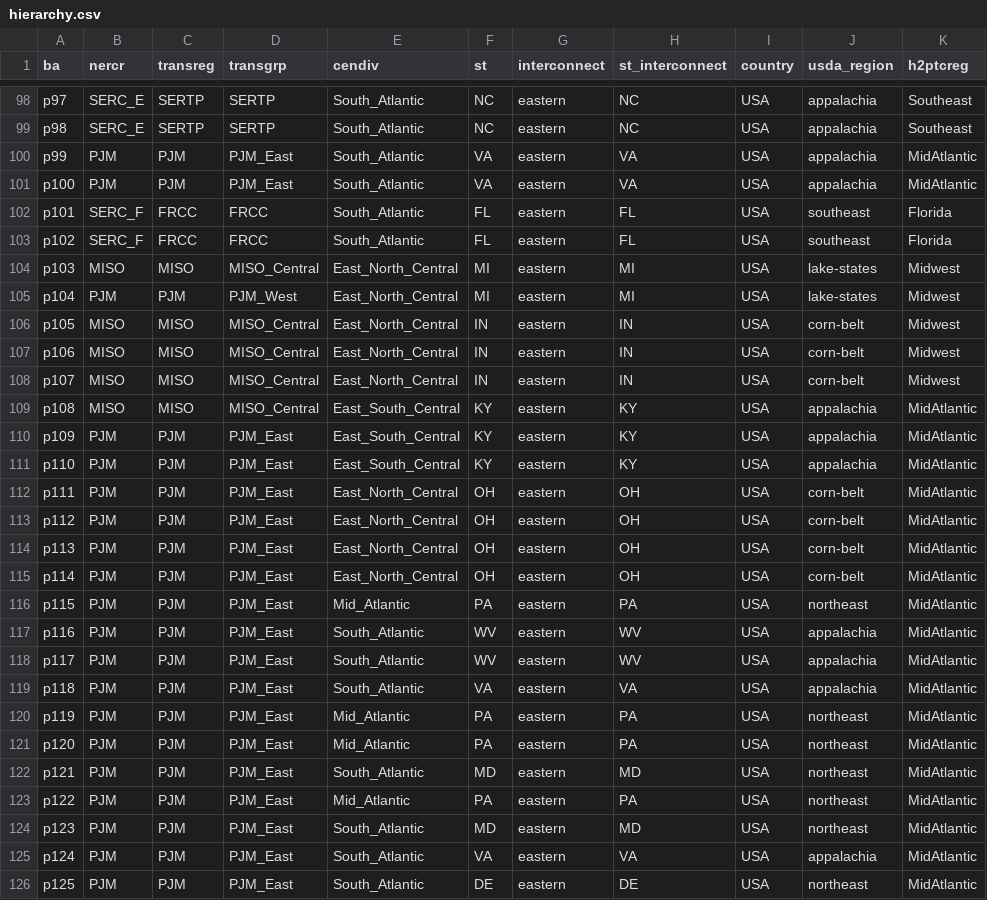
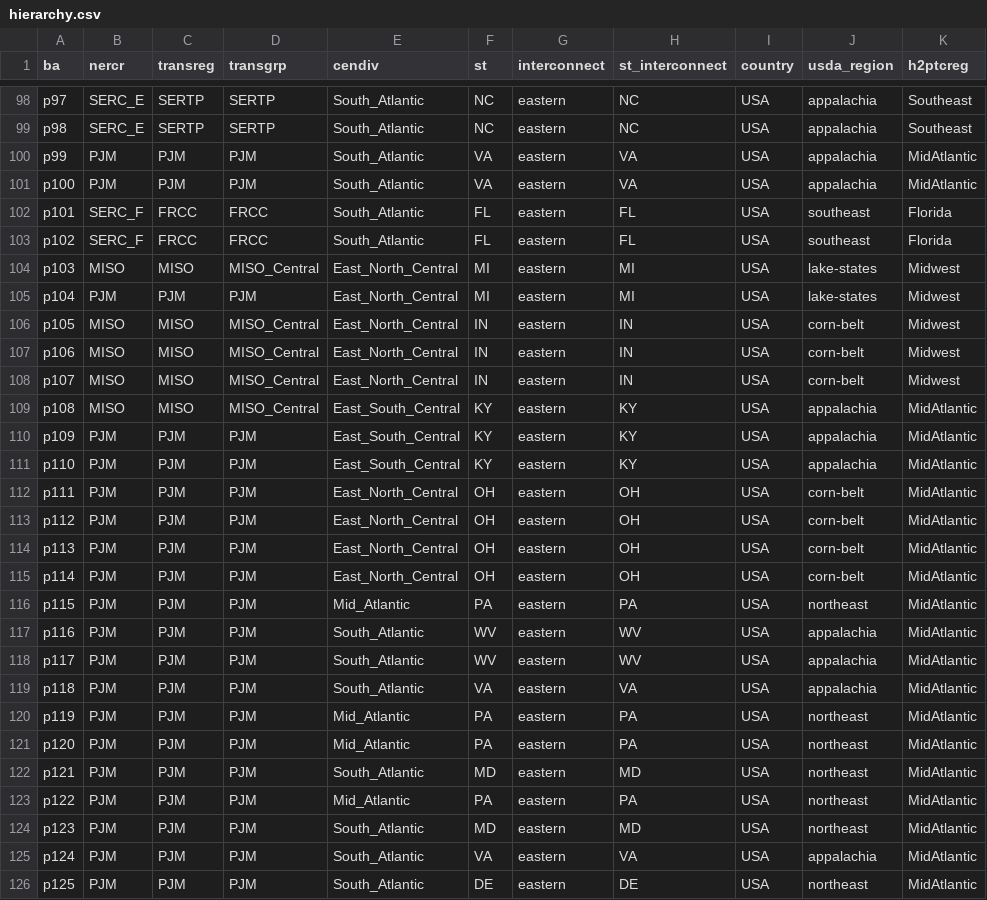
Before and after one commit to ucsusa/ReEDS-2.0, a CSV file: inputs/hierarchy.csv, drawn as a sheet; only a part is shown, gaps mark what is left out; the diff covers the shown part only; the diff names each change by its address in the sheet, - before the commit and + after, or states it on an @@ line.

Commit message:
directly changes the transgrp column

```diff
--- a/inputs/hierarchy.csv
+++ b/inputs/hierarchy.csv
-D100:D101 (transgrp): PJM_East
+D100:D101 (transgrp): PJM
-D105 (transgrp): PJM_West
+D105 (transgrp): PJM
-D110:D126 (transgrp): PJM_East
+D110:D126 (transgrp): PJM
```
Also changed, not shown: 51 edited cells elsewhere in this file, inputs/hierarchy_agg1.csv, inputs/hierarchy_agg2.csv, 1 other file.
